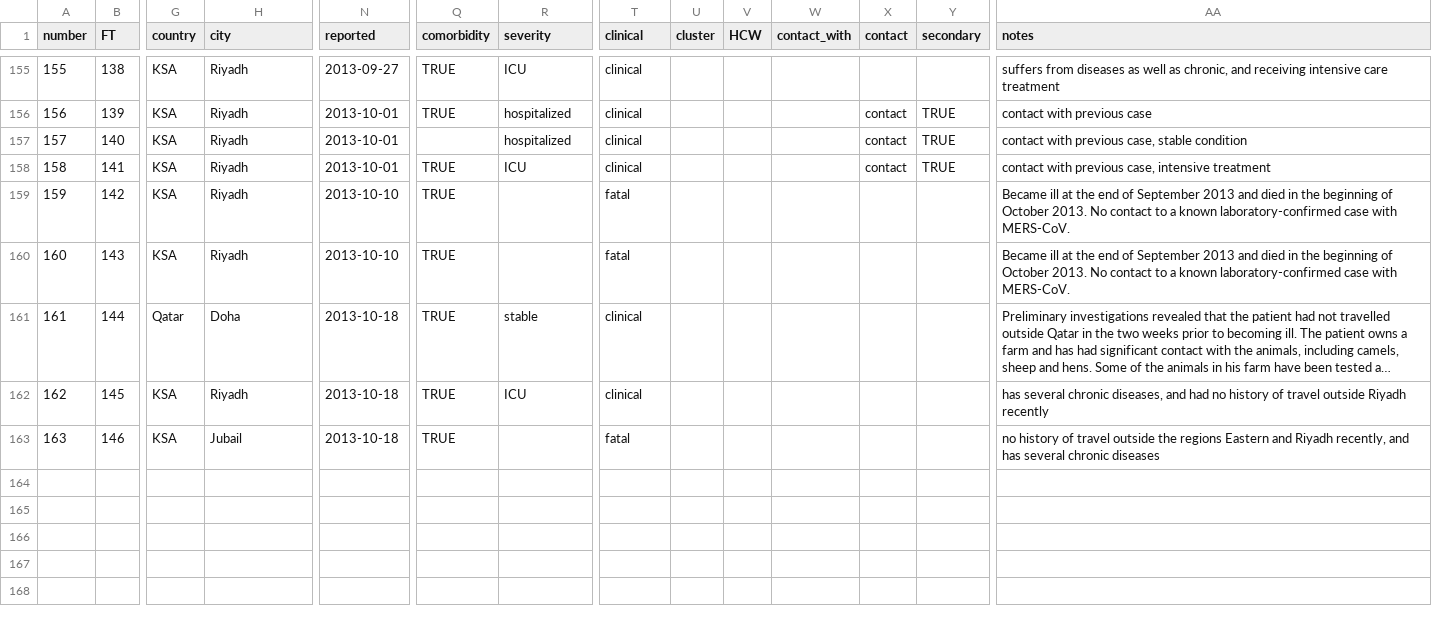
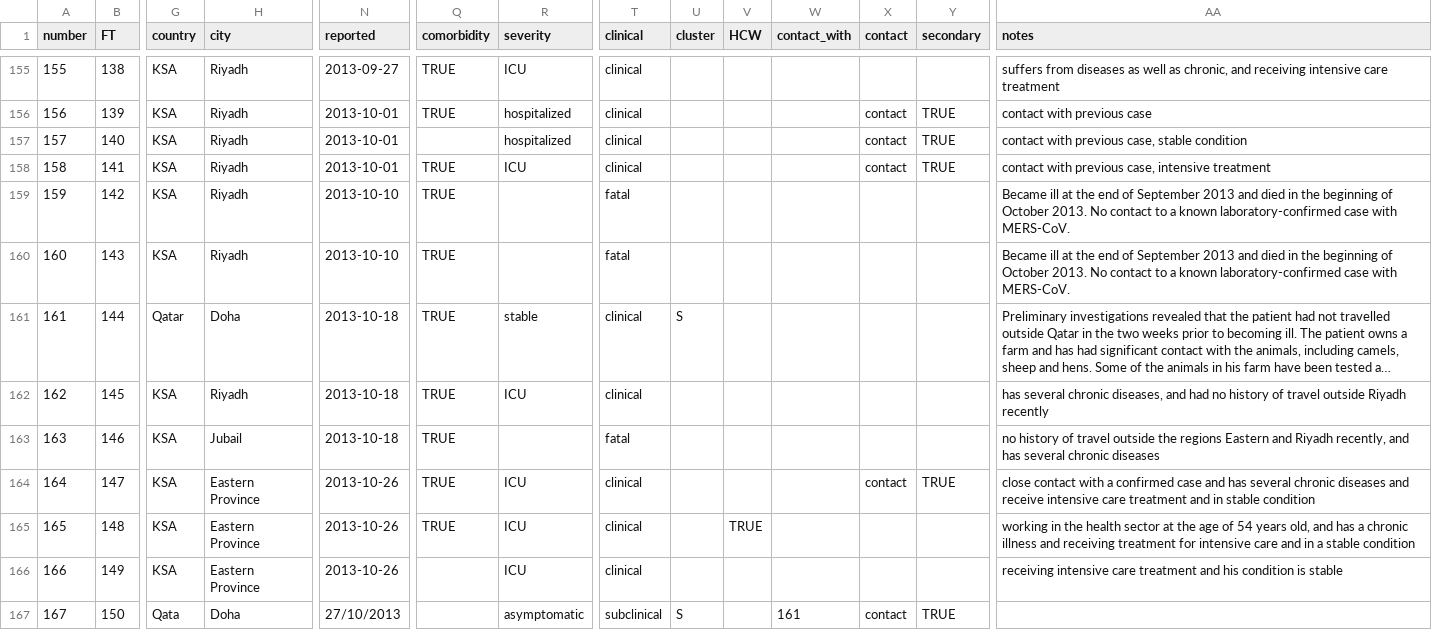
Before and after one commit to rambaut/MERS-Cases, a CSV file: data/cases.csv, drawn as a sheet; only a part is shown, gaps mark what is left out; long unchanged cells end in …; rows hold the shown columns only; the diff names each change by its address in the sheet, - before the commit and + after, or states it on an @@ line.

Commit message:
new cases

```diff
--- a/data/cases.csv
+++ b/data/cases.csv
-U161 (cluster): (empty)
+U161 (cluster): S
+row 164: 164 | 147 | KSA | Eastern Province | 2013-10-26 | TRUE | ICU | clinical |  |  |  | contact | TRUE | close contact with a confirmed case and has several chronic diseases and receive intensive care treatment and in stable condition
+row 165: 165 | 148 | KSA | Eastern Province | 2013-10-26 | TRUE | ICU | clinical |  | TRUE |  |  |  | working in the health sector at the age of 54 years old, and has a chronic illness and receiving treatment for intensive care and in a stable condition
+row 166: 166 | 149 | KSA | Eastern Province | 2013-10-26 |  | ICU | clinical |  |  |  |  |  | receiving intensive care treatment and his condition is stable
+row 167: 167 | 150 | Qata | Doha | 27/10/2013 |  | asymptomatic | subclinical | S |  | 161 | contact | TRUE
```
